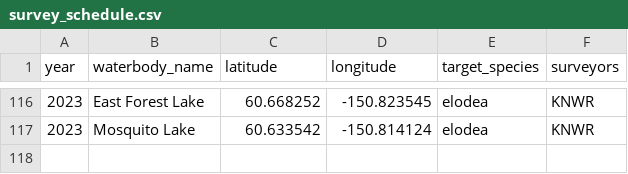
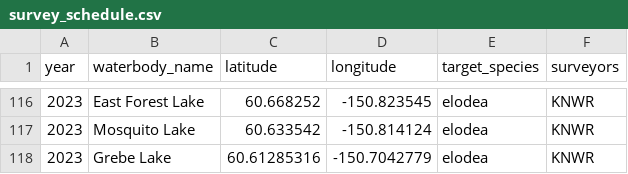
Before and after one commit to Kenai-NWR-bio/AISschedule, a CSV file: data/raw_data/planning_data/survey_schedule.csv, drawn as a sheet; only a part is shown, gaps mark what is left out; the diff names each change by its address in the sheet, - before the commit and + after, or states it on an @@ line.

Commit message:
Add Grebe Lake to 2023 KNWR schedule

```diff
--- a/data/raw_data/planning_data/survey_schedule.csv
+++ b/data/raw_data/planning_data/survey_schedule.csv
+row 118: 2023 | Grebe Lake | 60.61285316 | -150.7042779 | elodea | KNWR
```
